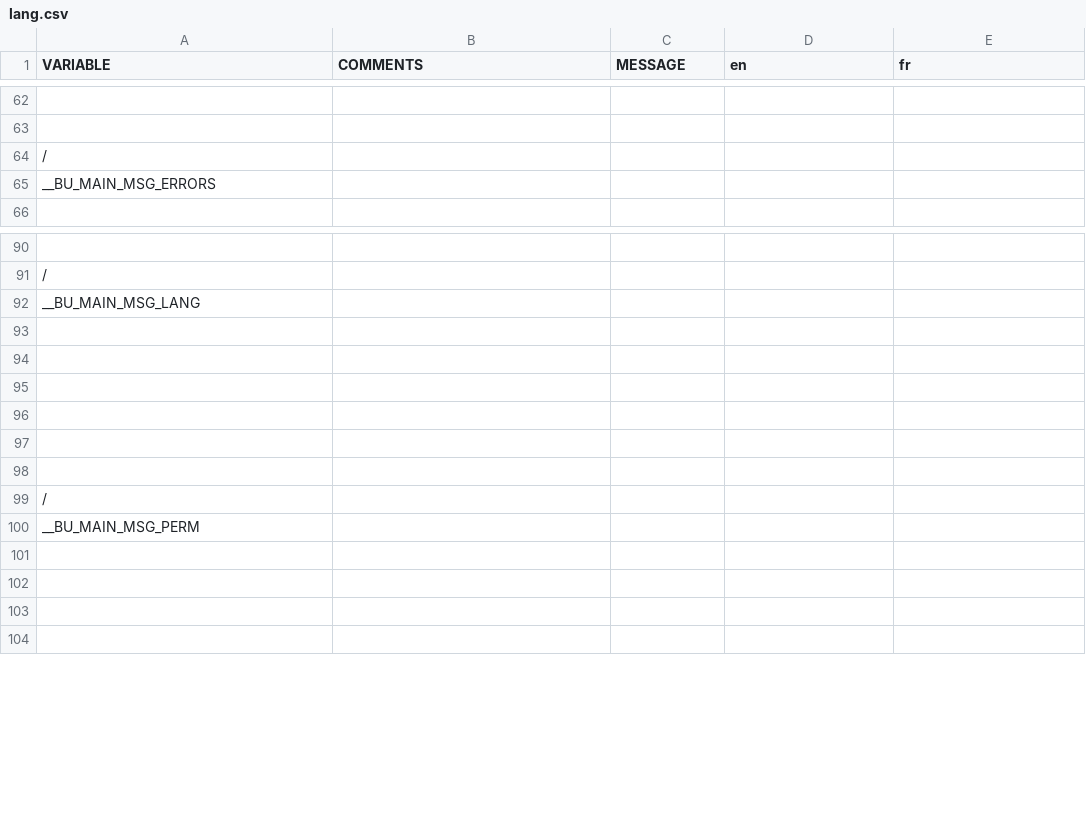
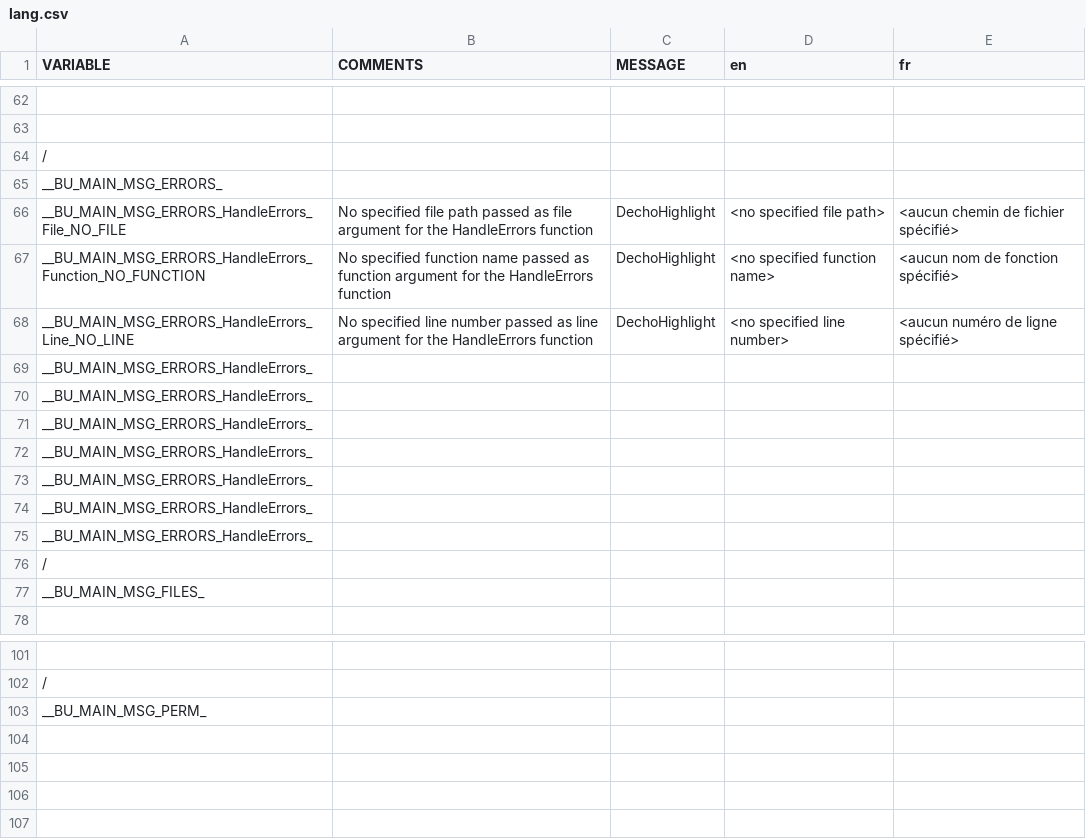
Before and after one commit to DimitriObeid/Bash-Utils, a CSV file: lib/lang/lang.csv, drawn as a sheet; only a part is shown, gaps mark what is left out; removed rows and columns are numbered as before the commit, all else as after; the diff covers the shown part only; the diff names each change by its address in the sheet, - before the commit and + after, or states it on an @@ line.

Commit message:
Adding a translation handler

```diff
--- a/lib/lang/lang.csv
+++ b/lib/lang/lang.csv
-A65 (VARIABLE): __BU_MAIN_MSG_ERRORS
+A65 (VARIABLE): __BU_MAIN_MSG_ERRORS_
+row 66: __BU_MAIN_MSG_ERRORS_HandleErrors_File_NO_FILE | No specified file path passed as file argument for the HandleErrors function | DechoHighlight | <no specified file path> | <aucun chemin de fichier spécifié>
+row 67: __BU_MAIN_MSG_ERRORS_HandleErrors_Function_NO_FUNCTION | No specified function name passed as function argument for the HandleErrors function | DechoHighlight | <no specified function name> | <aucun nom de fonction spécifié>
+row 68: __BU_MAIN_MSG_ERRORS_HandleErrors_Line_NO_LINE | No specified line number passed as line argument for the HandleErrors function | DechoHighlight | <no specified line number> | <aucun numéro de ligne spécifié>
+row 69: __BU_MAIN_MSG_ERRORS_HandleErrors_
+row 70: __BU_MAIN_MSG_ERRORS_HandleErrors_
+row 71: __BU_MAIN_MSG_ERRORS_HandleErrors_
+row 72: __BU_MAIN_MSG_ERRORS_HandleErrors_
+row 73: __BU_MAIN_MSG_ERRORS_HandleErrors_
+row 74: __BU_MAIN_MSG_ERRORS_HandleErrors_
+row 75: __BU_MAIN_MSG_ERRORS_HandleErrors_
@@ row 99 moved to row 76: / @@
+row 77: __BU_MAIN_MSG_FILES_
-A103 (VARIABLE): __BU_MAIN_MSG_LANG
+A103 (VARIABLE): __BU_MAIN_MSG_PERM_
-row 93: (empty)
-row 94: (empty)
-row 95: (empty)
-row 96: (empty)
-row 97: (empty)
-row 98: (empty)
-row 100: __BU_MAIN_MSG_PERM
```
Also changed, not shown: 1 removed row and 6 edited cells elsewhere in this file, 1 other file.
